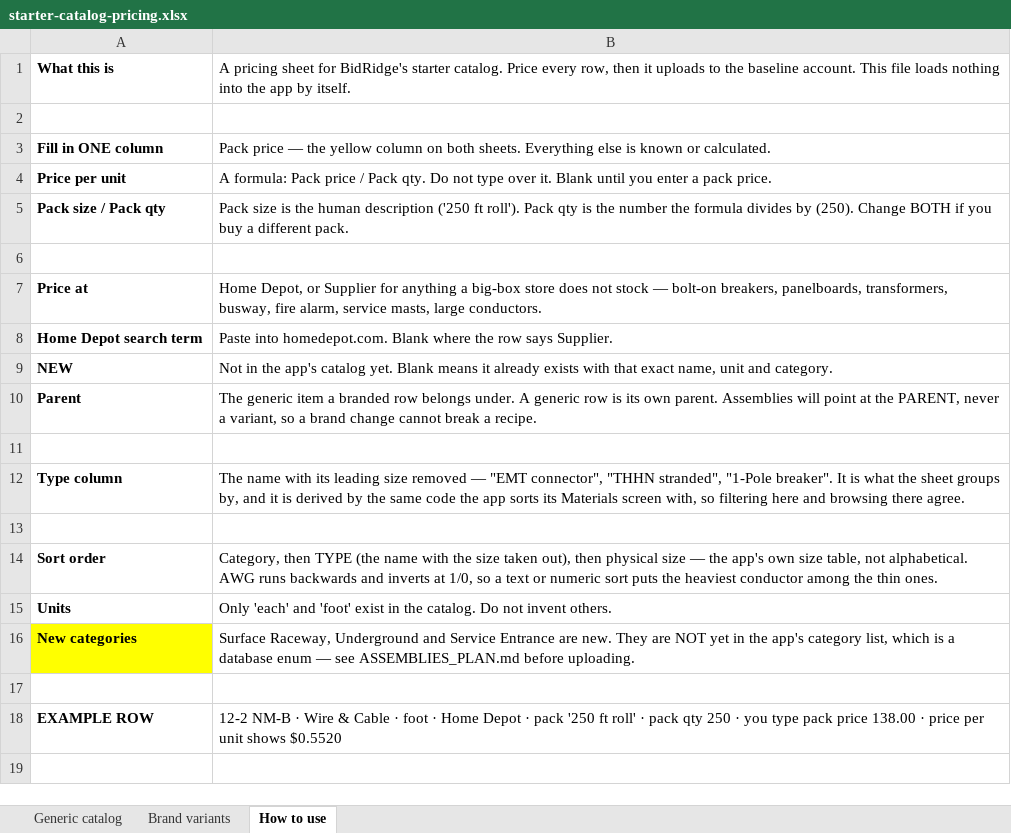
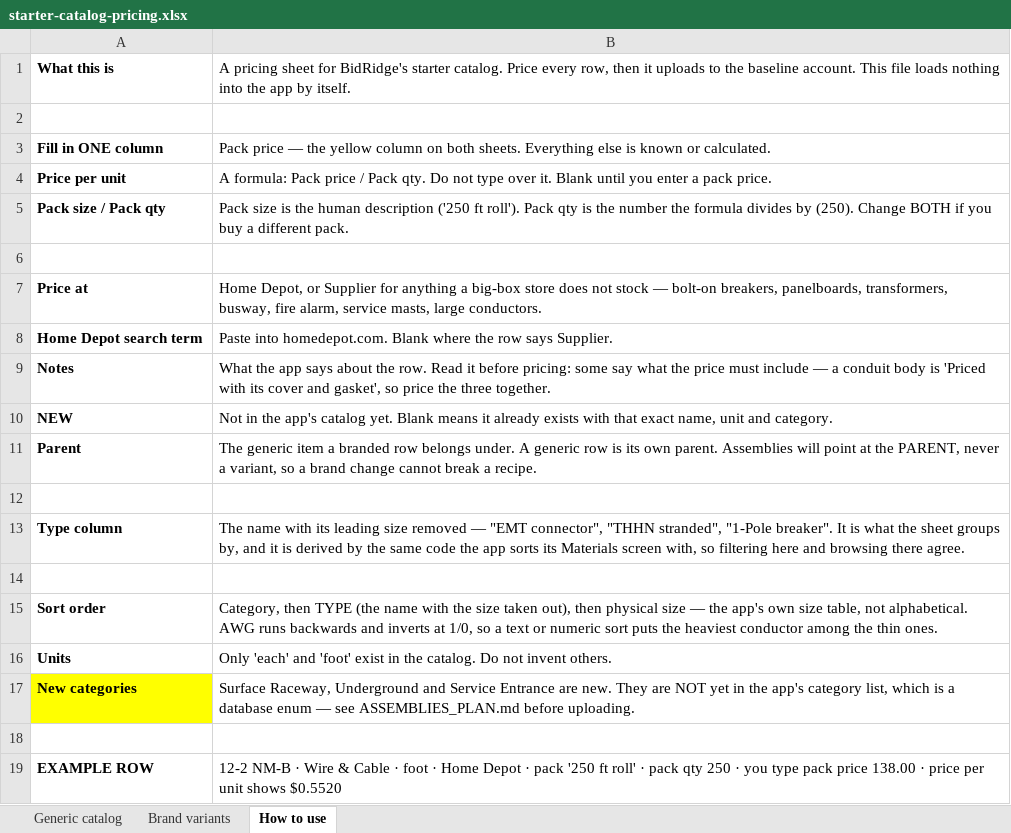
Before and after one commit to Jnicoara/BidRender, an Excel workbook: pricing/starter-catalog-pricing.xlsx, sheet How to use, drawn as a sheet; values as stored, in another font and other column widths than the file's, no borders; the diff names each change by its address in the sheet, - before the commit and + after, or states it on an @@ line.

```diff
--- a/pricing/starter-catalog-pricing.xlsx (sheet How to use)
+++ b/pricing/starter-catalog-pricing.xlsx (sheet How to use)
+row 9: Notes | What the app says about the row. Read it before pricing: some say what the price must include — a conduit body is 'Priced with its cover and gasket', so price the three together.
```
Also changed, not shown: sheet Generic catalog, sheet Brand variants, 5 other files.
